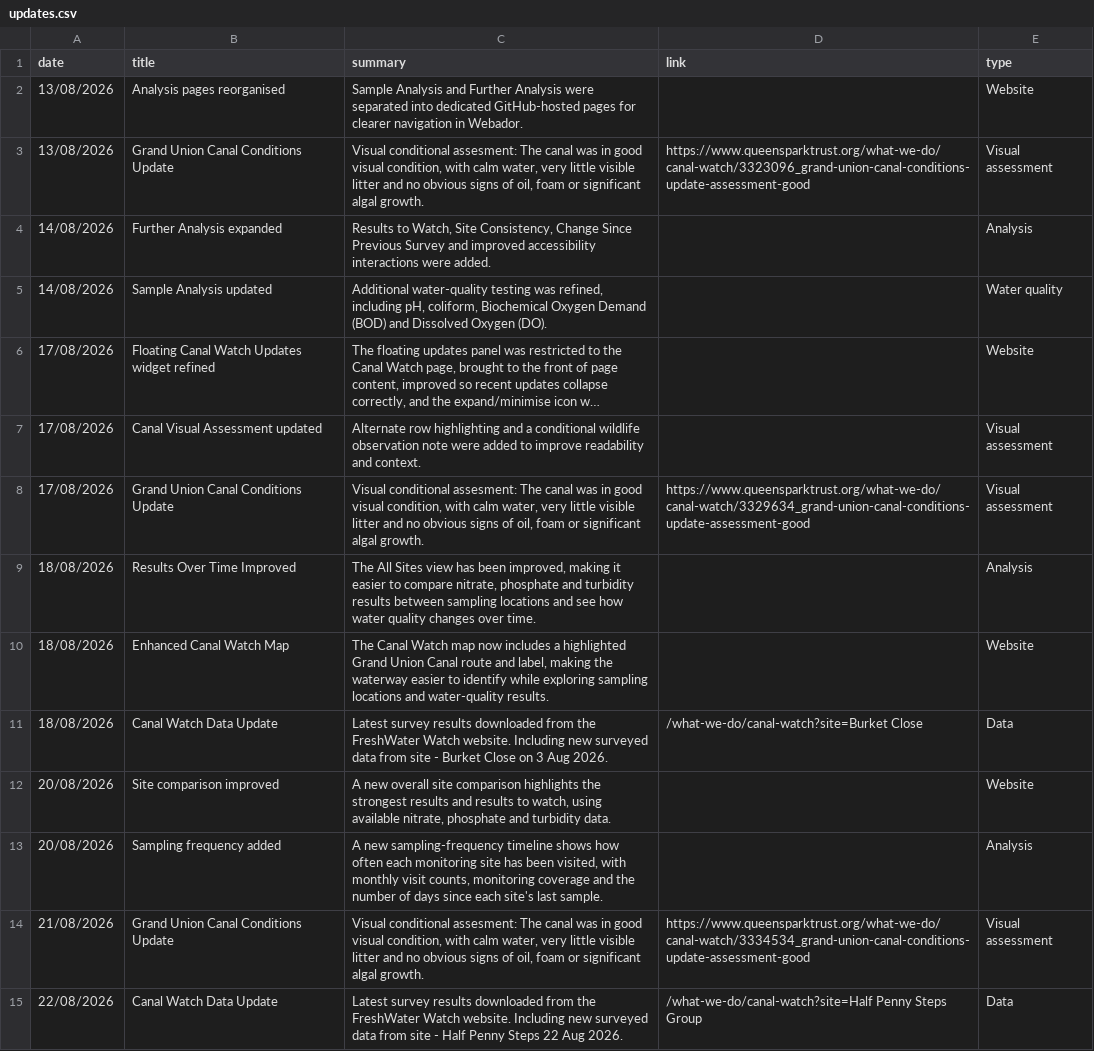
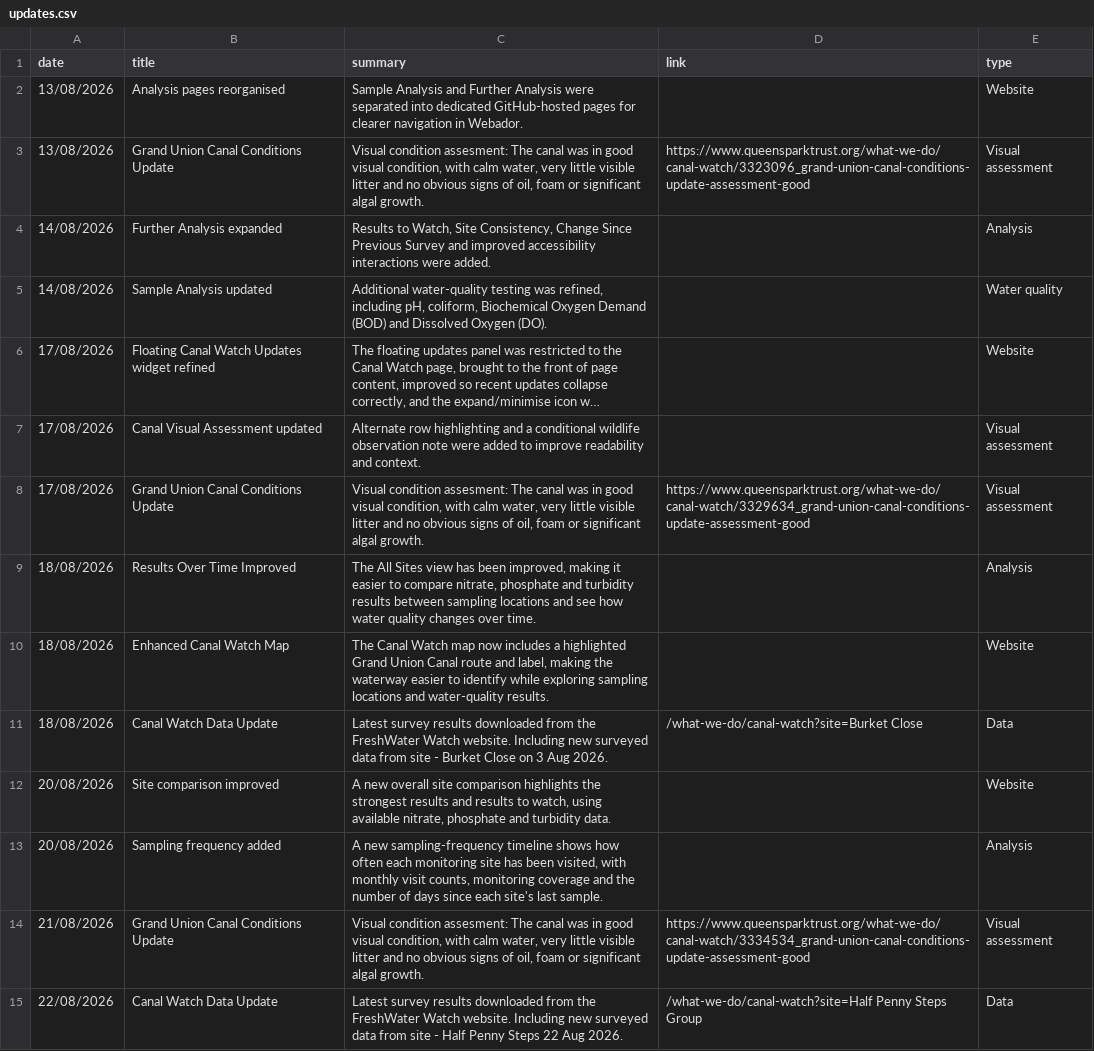
Before and after one commit to raylancashire/queens-park-canal-map, a CSV file: updates.csv, drawn as a sheet; only a part is shown; long unchanged cells end in ….

Commit message:
Update updates.csv
new updates

```diff
--- a/updates.csv
+++ b/updates.csv
@@ -2,3 +2,3 @@ date,title,summary,link,type
 13/08/2026,Analysis pages reorganised,Sample Analysis and Further Analysis were separated into dedicated GitHub-hosted pages for clearer navigation in Webador.,,Website
-13/08/2026,Grand Union Canal Conditions Update,"Visual conditional assesment: The canal was in good visual condition, with calm water, very little visible litter and no obvious signs of oil, foam or significant algal growth.",https://www.queensparktrust.org/what-we-do/canal-watch/3323096_grand-union-canal-conditions-update-assessment-good,Visual assessment
+13/08/2026,Grand Union Canal Conditions Update,"Visual condition assesment: The canal was in good visual condition, with calm water, very little visible litter and no obvious signs of oil, foam or significant algal growth.",https://www.queensparktrust.org/what-we-do/canal-watch/3323096_grand-union-canal-conditions-update-assessment-good,Visual assessment
 14/08/2026,Further Analysis expanded,"Results to Watch, Site Consistency, Change Since Previous Survey and improved accessibility interactions were added.",,Analysis
@@ -7,3 +7,3 @@ date,title,summary,link,type
 17/08/2026,Canal Visual Assessment updated,Alternate row highlighting and a conditional wildlife observation note were added to improve readability and context.,,Visual assessment
-17/08/2026,Grand Union Canal Conditions Update,"Visual conditional assesment: The canal was in good visual condition, with calm water, very little visible litter and no obvious signs of oil, foam or significant algal growth.",https://www.queensparktrust.org/what-we-do/canal-watch/3329634_grand-union-canal-conditions-update-assessment-good,Visual assessment
+17/08/2026,Grand Union Canal Conditions Update,"Visual condition assesment: The canal was in good visual condition, with calm water, very little visible litter and no obvious signs of oil, foam or significant algal growth.",https://www.queensparktrust.org/what-we-do/canal-watch/3329634_grand-union-canal-conditions-update-assessment-good,Visual assessment
 18/08/2026,Results Over Time Improved,"The All Sites view has been improved, making it easier to compare nitrate, phosphate and turbidity results between sampling locations and see how water quality changes over time.",,Analysis
@@ -13,3 +13,3 @@ date,title,summary,link,type
 20/08/2026,Sampling frequency added,"A new sampling-frequency timeline shows how often each monitoring site has been visited, with monthly visit counts, monitoring coverage and the number of days since each site's last sample.",,Analysis
-21/08/2026,Grand Union Canal Conditions Update,"Visual conditional assesment: The canal was in good visual condition, with calm water, very little visible litter and no obvious signs of oil, foam or significant algal growth.",https://www.queensparktrust.org/what-we-do/canal-watch/3334534_grand-union-canal-conditions-update-assessment-good,Visual assessment
+21/08/2026,Grand Union Canal Conditions Update,"Visual condition assesment: The canal was in good visual condition, with calm water, very little visible litter and no obvious signs of oil, foam or significant algal growth.",https://www.queensparktrust.org/what-we-do/canal-watch/3334534_grand-union-canal-conditions-update-assessment-good,Visual assessment
 22/08/2026,Canal Watch Data Update,Latest survey results downloaded from the FreshWater Watch website. Including new surveyed data from site - Half Penny Steps 22 Aug 2026. ,/what-we-do/canal-watch?site=Half Penny Steps Group,Data
```
